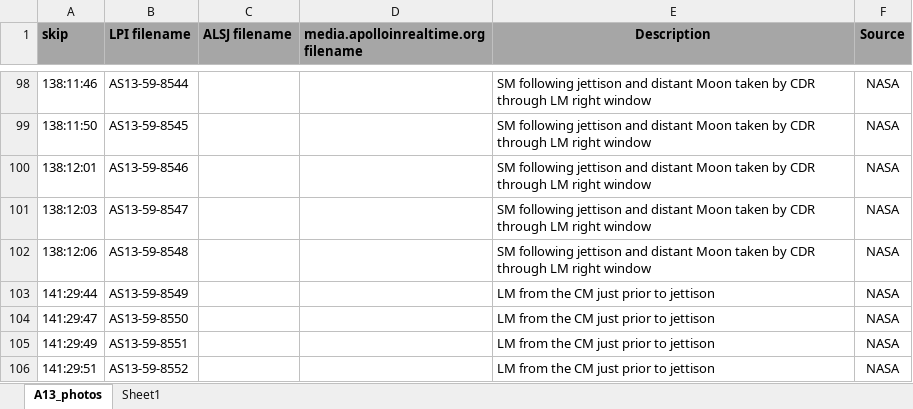
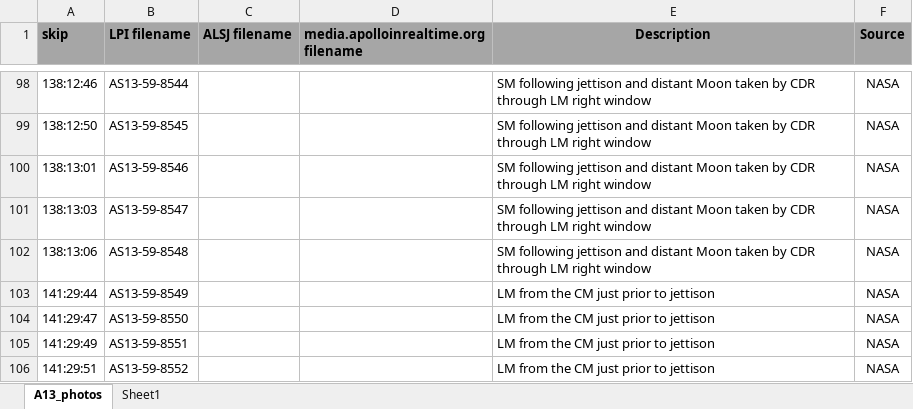
Before and after one commit to bfeist/Apollo_13, an Excel workbook: MISSION_DATA/A13_photos.xlsx, sheet A13_photos, drawn as a sheet; only a part is shown, gaps mark what is left out; values as stored, in another font and other column widths than the file's, no borders; the diff covers the shown part only; the diff names each change by its address in the sheet, - before the commit and + after, or states it on an @@ line.

Commit message:
Finished placing bray / bird footage for GET 056-059 Robin's photos updated

```diff
--- a/MISSION_DATA/A13_photos.xlsx (sheet A13_photos)
+++ b/MISSION_DATA/A13_photos.xlsx (sheet A13_photos)
-A98 (skip): 138:11:46
+A98 (skip): 138:12:46
-A99 (skip): 138:11:50
+A99 (skip): 138:12:50
-A100 (skip): 138:12:01
+A100 (skip): 138:13:01
-A101 (skip): 138:12:03
+A101 (skip): 138:13:03
-A102 (skip): 138:12:06
+A102 (skip): 138:13:06
```
Also changed, not shown: 53 edited cells elsewhere in this sheet, 3 other files.
